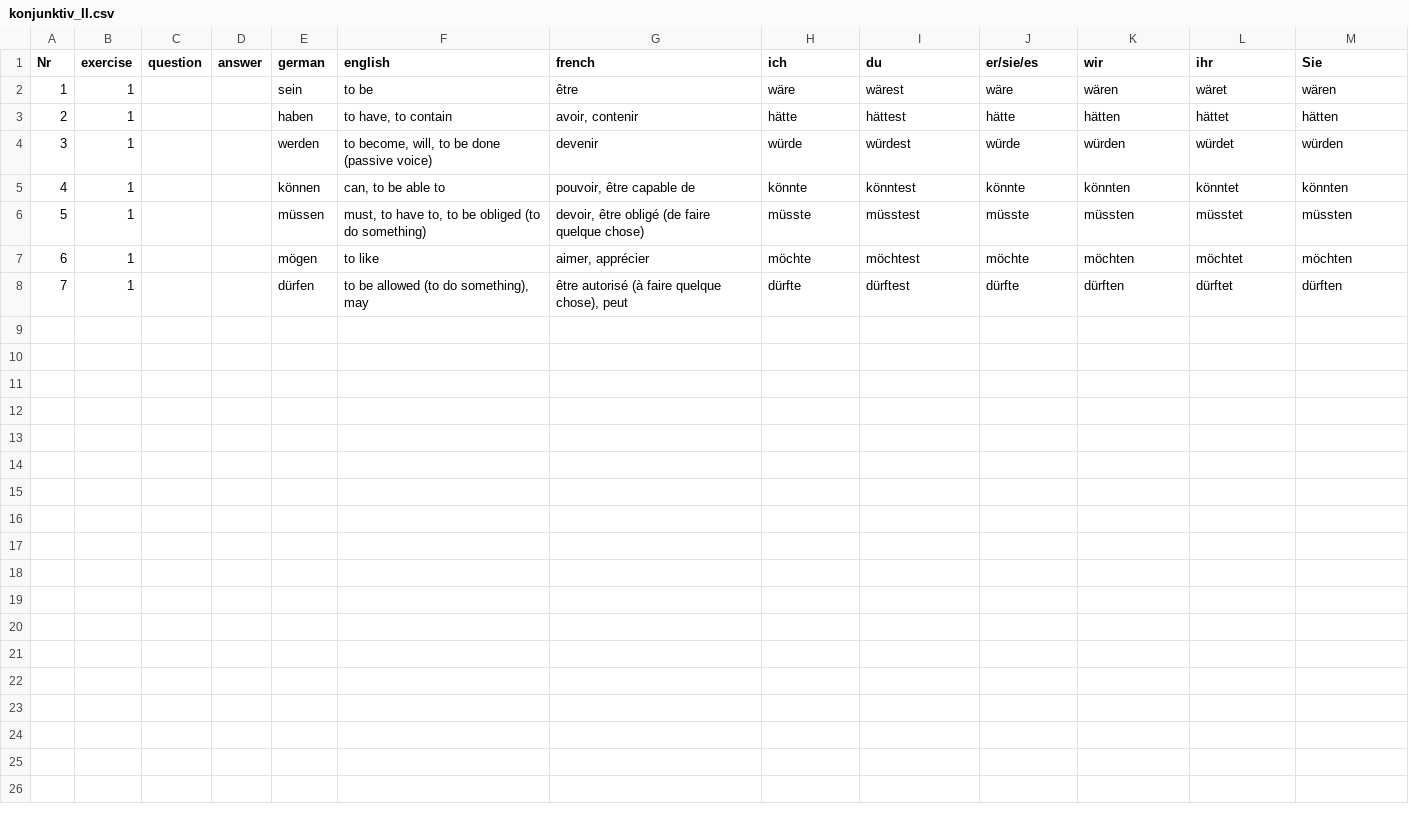
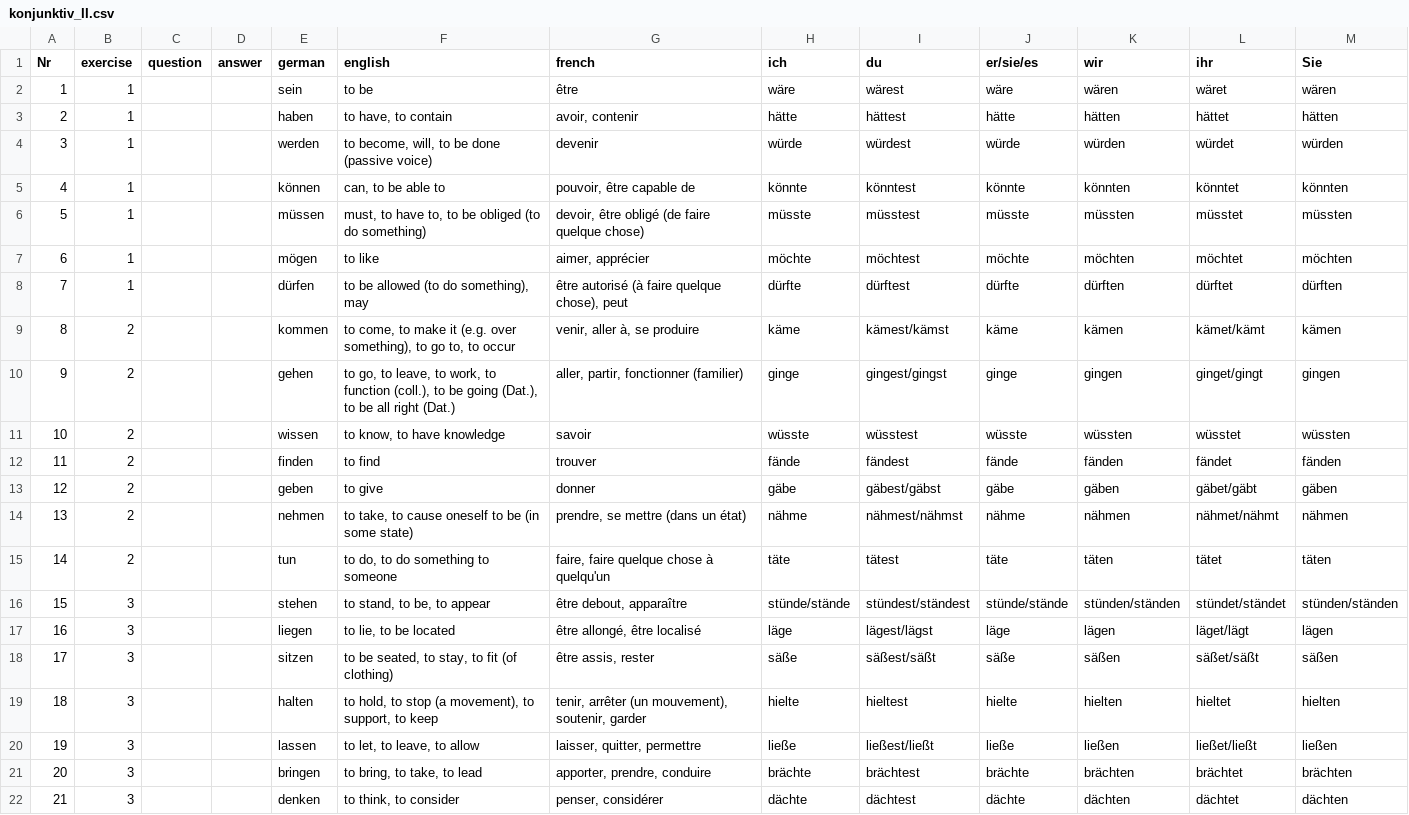
Before and after one commit to cbjcamus/Sievers-Study-Hall, a CSV file: data/datasets/konjugation/konjunktiv_II.csv, drawn as a sheet.

```diff
--- a/data/datasets/konjugation/konjunktiv_II.csv
+++ b/data/datasets/konjugation/konjunktiv_II.csv
@@ -8 +8,15 @@ Nr,exercise,question,answer,german,english,french,ich,du,er/sie/es,wir,ihr,Sie
 7,1,,,dürfen,"to be allowed (to do something), may","être autorisé (à faire quelque chose), peut",dürfte,dürftest,dürfte,dürften,dürftet,dürften
+8,2,,,kommen,"to come, to make it (e.g. over something), to go to, to occur","venir, aller à, se produire",käme,kämest/kämst,käme,kämen,kämet/kämt,kämen
+9,2,,,gehen,"to go, to leave, to work, to function (coll.), to be going (Dat.), to be all right (Dat.)","aller, partir, fonctionner (familier)",ginge,gingest/gingst,ginge,gingen,ginget/gingt,gingen
+10,2,,,wissen,"to know, to have knowledge",savoir,wüsste,wüsstest,wüsste,wüssten,wüsstet,wüssten
+11,2,,,finden,to find,trouver,fände,fändest,fände,fänden,fändet,fänden
+12,2,,,geben,to give,donner,gäbe,gäbest/gäbst,gäbe,gäben,gäbet/gäbt,gäben
+13,2,,,nehmen,"to take, to cause oneself to be (in some state)","prendre, se mettre (dans un état)",nähme,nähmest/nähmst,nähme,nähmen,nähmet/nähmt,nähmen
+14,2,,,tun,"to do, to do something to someone","faire, faire quelque chose à quelqu'un",täte,tätest,täte,täten,tätet,täten
+15,3,,,stehen,"to stand, to be, to appear","être debout, apparaître",stünde/stände,stündest/ständest,stünde/stände,stünden/ständen,stündet/ständet,stünden/ständen
+16,3,,,liegen,"to lie, to be located","être allongé, être localisé",läge,lägest/lägst,läge,lägen,läget/lägt,lägen
+17,3,,,sitzen,"to be seated, to stay, to fit (of clothing)","être assis, rester",säße,säßest/säßt,säße,säßen,säßet/säßt,säßen
+18,3,,,halten,"to hold, to stop (a movement), to support, to keep","tenir, arrêter (un mouvement), soutenir, garder",hielte,hieltest,hielte,hielten,hieltet,hielten
+19,3,,,lassen,"to let, to leave, to allow","laisser, quitter, permettre",ließe,ließest/ließt,ließe,ließen,ließet/ließt,ließen
+20,3,,,bringen,"to bring, to take, to lead","apporter, prendre, conduire",brächte,brächtest,brächte,brächten,brächtet,brächten
+21,3,,,denken,"to think, to consider","penser, considérer",dächte,dächtest,dächte,dächten,dächtet,dächten
```
Also changed, not shown: data/datasets/praepositionen/praepositionen_verben.csv, data/datasets/satzbildung/konnektoren.csv, 43 other files.
